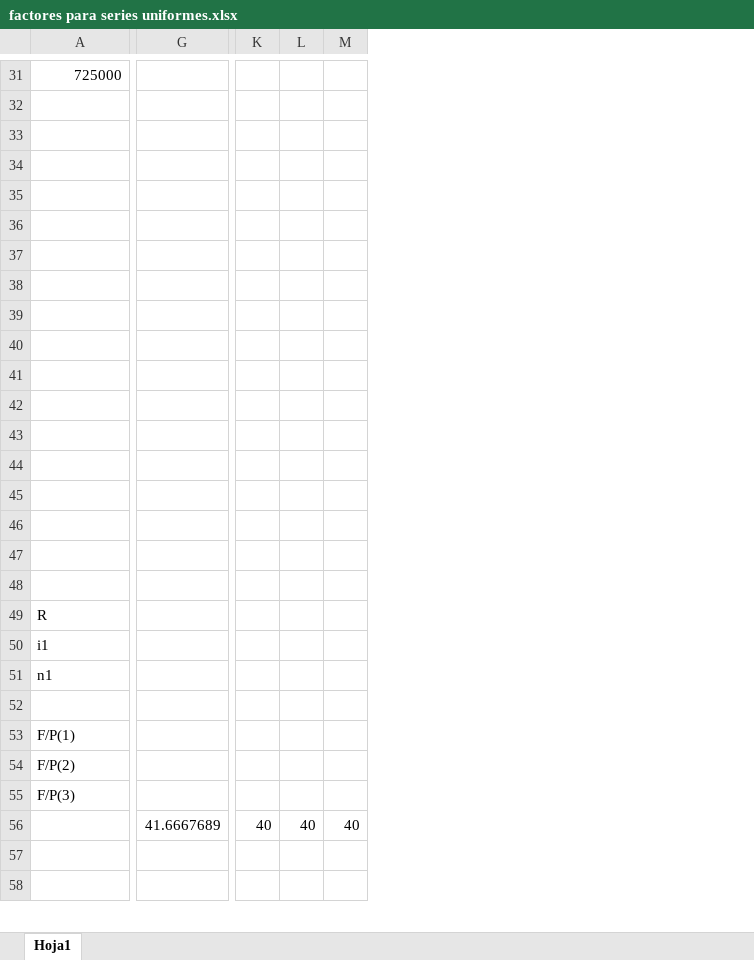
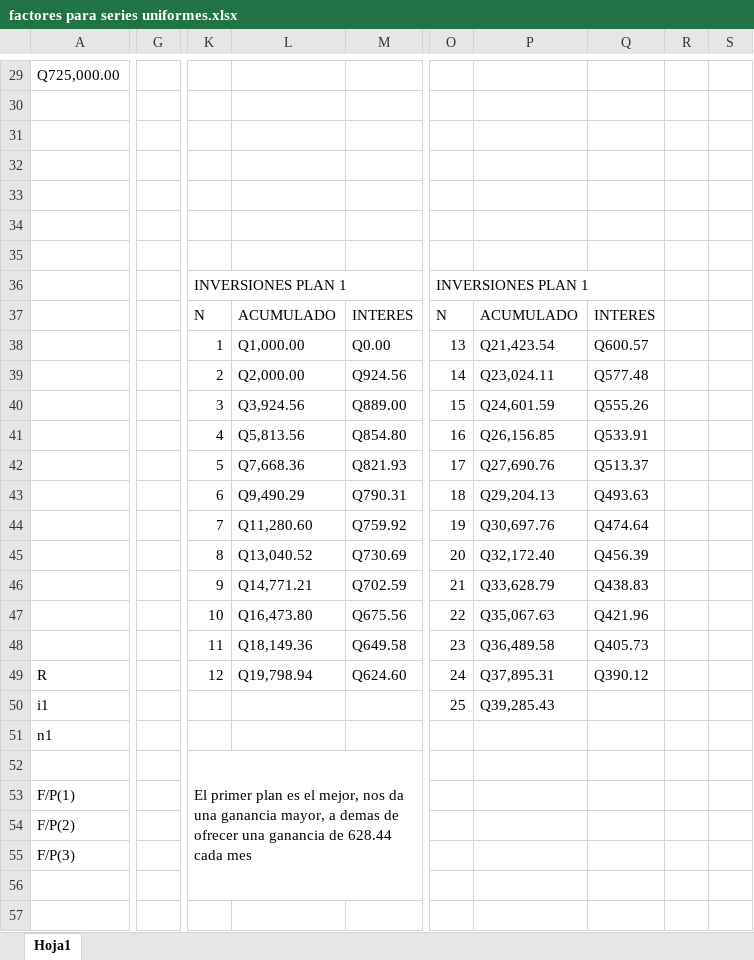
Before and after one commit to daniel-baf/url-notas, an Excel workbook: docs/0-RES/economicas/factores para series uniformes.xlsx, sheet Hoja1, drawn as a sheet; only a part is shown, gaps mark what is left out; values as stored, in another font and other column widths than the file's, no cell formats; charts and pictures not drawn; removed rows and columns are numbered as before the commit, all else as after; rows hold the shown columns only; the diff covers the shown part only; the diff names each change by its address in the sheet, - before the commit and + after, or states it on an @@ line.

```diff
--- a/docs/0-RES/economicas/factores para series uniformes.xlsx (sheet Hoja1)
+++ b/docs/0-RES/economicas/factores para series uniformes.xlsx (sheet Hoja1)
-column G, empty
+column G, empty
-column K, empty
-column L, empty
-column M, empty
+column K, rows 36-52: INVERSIONES PLAN 1 | N | 1 | 2 | 3 | 4 | 5 | 6 | 7 | 8 | 9 | 10 | 11 | 12 |  |  | El primer plan es el mejor, nos da una ganancia mayor, a demas de ofrecer una ganancia de 628.44 cada mes
+column L, rows 37-49: ACUMULADO | Q1,000.00 | Q2,000.00 | Q3,924.56 | Q5,813.56 | Q7,668.36 | Q9,490.29 | Q11,280.60 | Q13,040.52 | Q14,771.21 | Q16,473.80 | Q18,149.36 | Q19,798.94
+column M, rows 37-49: INTERES | Q0.00 | Q924.56 | Q889.00 | Q854.80 | Q821.93 | Q790.31 | Q759.92 | Q730.69 | Q702.59 | Q675.56 | Q649.58 | Q624.60
+column O, rows 36-50: INVERSIONES PLAN 1 | N | 13 | 14 | 15 | 16 | 17 | 18 | 19 | 20 | 21 | 22 | 23 | 24 | 25
+column P, rows 37-50: ACUMULADO | Q21,423.54 | Q23,024.11 | Q24,601.59 | Q26,156.85 | Q27,690.76 | Q29,204.13 | Q30,697.76 | Q32,172.40 | Q33,628.79 | Q35,067.63 | Q36,489.58 | Q37,895.31 | Q39,285.43
+column Q, rows 37-49: INTERES | Q600.57 | Q577.48 | Q555.26 | Q533.91 | Q513.37 | Q493.63 | Q474.64 | Q456.39 | Q438.83 | Q421.96 | Q405.73 | Q390.12
+column R, empty
+column S, empty
-A29: 725000
+A29: Q725,000.00
+row 30: (empty)
+row 31: (empty)
-row 36: (empty)
+row 36:  |  | INVERSIONES PLAN 1 |  |  | INVERSIONES PLAN 1
-row 37: (empty)
+row 37:  |  | N | ACUMULADO | INTERES | N | ACUMULADO | INTERES
-row 38: (empty)
+row 38:  |  | 1 | Q1,000.00 | Q0.00 | 13 | Q21,423.54 | Q600.57
-row 39: (empty)
+row 39:  |  | 2 | Q2,000.00 | Q924.56 | 14 | Q23,024.11 | Q577.48
-row 40: (empty)
+row 40:  |  | 3 | Q3,924.56 | Q889.00 | 15 | Q24,601.59 | Q555.26
-row 41: (empty)
+row 41:  |  | 4 | Q5,813.56 | Q854.80 | 16 | Q26,156.85 | Q533.91
-row 42: (empty)
+row 42:  |  | 5 | Q7,668.36 | Q821.93 | 17 | Q27,690.76 | Q513.37
-row 43: (empty)
+row 43:  |  | 6 | Q9,490.29 | Q790.31 | 18 | Q29,204.13 | Q493.63
-row 44: (empty)
+row 44:  |  | 7 | Q11,280.60 | Q759.92 | 19 | Q30,697.76 | Q474.64
-row 45: (empty)
+row 45:  |  | 8 | Q13,040.52 | Q730.69 | 20 | Q32,172.40 | Q456.39
-row 46: (empty)
+row 46:  |  | 9 | Q14,771.21 | Q702.59 | 21 | Q33,628.79 | Q438.83
-row 47: (empty)
+row 47:  |  | 10 | Q16,473.80 | Q675.56 | 22 | Q35,067.63 | Q421.96
-row 48: (empty)
+row 48:  |  | 11 | Q18,149.36 | Q649.58 | 23 | Q36,489.58 | Q405.73
-row 56:  | 41.6667689 | 40 | 40 | 40
```
Also changed, not shown: 20 added rows, 5 removed rows, 2 moved rows, 7 added columns, 45 edited cells and merged cells elsewhere in this sheet, cell formats, charts or pictures, 1 other file.
